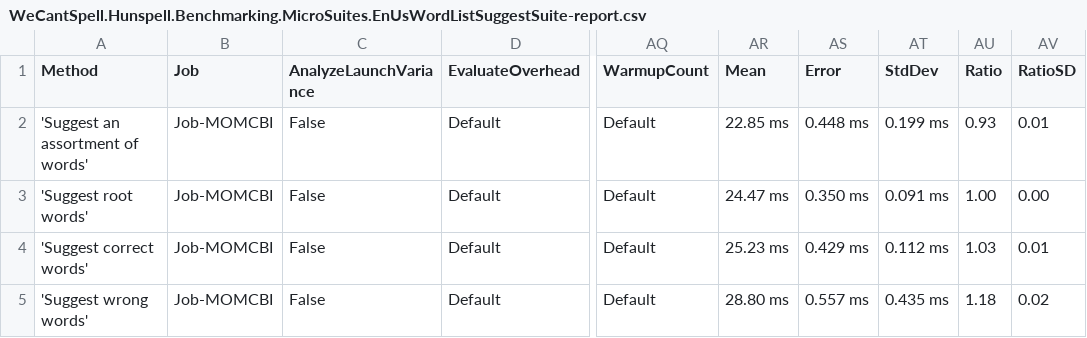
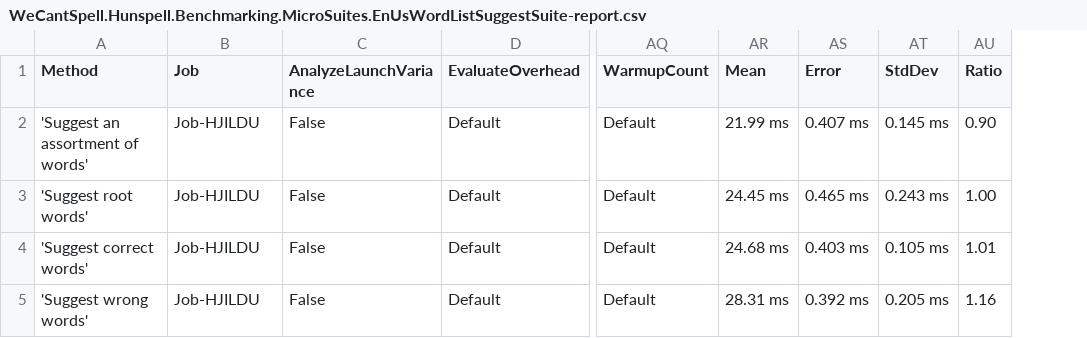
Before and after one commit to aarondandy/WeCantSpell.Hunspell, a CSV file: WeCantSpell.Hunspell.Benchmarking.MicroSuites/BenchmarkDotNet.Artifacts/results/WeCantSpell.Hunspell.Benchmarking.MicroSuites.EnUsWordListSuggestSuite-report.csv, drawn as a sheet; only a part is shown, gaps mark what is left out; the diff names each change by its address in the sheet, - before the commit and + after, or states it on an @@ line.

Commit message:
Re-baseline performance reports

```diff
--- a/WeCantSpell.Hunspell.Benchmarking.MicroSuites/BenchmarkDotNet.Artifacts/results/WeCantSpell.Hunspell.Benchmarking.MicroSuites.EnUsWordListSuggestSuite-report.csv
+++ b/WeCantSpell.Hunspell.Benchmarking.MicroSuites/BenchmarkDotNet.Artifacts/results/WeCantSpell.Hunspell.Benchmarking.MicroSuites.EnUsWordListSuggestSuite-report.csv
-column AV (RatioSD), rows 2-5: 0.01 | 0.00 | 0.01 | 0.02
-B2:B5 (Job): Job-MOMCBI
+B2:B5 (Job): Job-HJILDU
-AR2 (Mean): 22.85 ms
+AR2 (Mean): 21.99 ms
-AS2 (Error): 0.448 ms
+AS2 (Error): 0.407 ms
-AT2 (StdDev): 0.199 ms
+AT2 (StdDev): 0.145 ms
-AU2 (Ratio): 0.93
+AU2 (Ratio): 0.90
-AR3 (Mean): 24.47 ms
+AR3 (Mean): 24.45 ms
-AS3 (Error): 0.350 ms
+AS3 (Error): 0.465 ms
-AT3 (StdDev): 0.091 ms
+AT3 (StdDev): 0.243 ms
-AR4 (Mean): 25.23 ms
+AR4 (Mean): 24.68 ms
-AS4 (Error): 0.429 ms
+AS4 (Error): 0.403 ms
-AT4 (StdDev): 0.112 ms
+AT4 (StdDev): 0.105 ms
-AU4 (Ratio): 1.03
+AU4 (Ratio): 1.01
-AR5 (Mean): 28.80 ms
+AR5 (Mean): 28.31 ms
-AS5 (Error): 0.557 ms
+AS5 (Error): 0.392 ms
-AT5 (StdDev): 0.435 ms
+AT5 (StdDev): 0.205 ms
-AU5 (Ratio): 1.18
+AU5 (Ratio): 1.16
```
Also changed, not shown: WeCantSpell.Hunspell.Benchmarking.MicroSuites/BenchmarkDotNet.Artifacts/results/WeCantSpell.Hunspell.Benchmarking.MicroSuites.EnUsWordListCheckSuite-report.csv, 10 other files.
